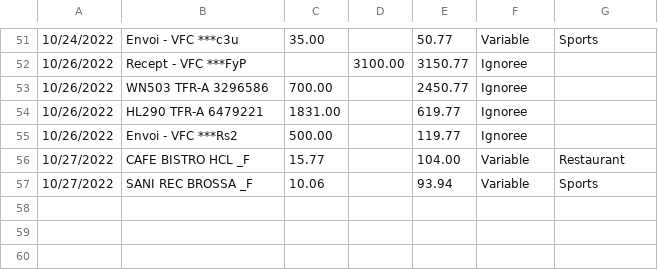
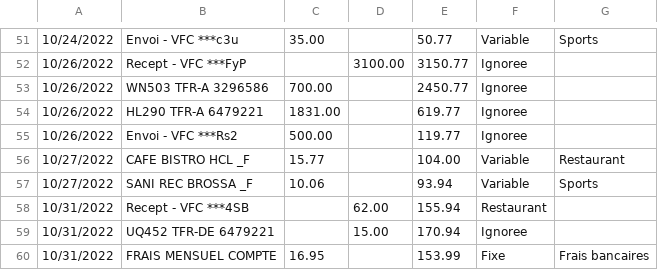
Before and after one commit to bercy46/TabulaPreProcessor, a CSV file: src/main/resources/accountactivity6478799.csv, drawn as a sheet; only a part is shown, gaps mark what is left out.

```diff
--- a/src/main/resources/accountactivity6478799.csv
+++ b/src/main/resources/accountactivity6478799.csv
@@ -57 +57,4 @@
 10/27/2022,SANI REC BROSSA   _F,10.06,,93.94,Variable,Sports
+10/31/2022,Recept - VFC ***4SB ,,62.00,155.94,Restaurant
+10/31/2022,UQ452 TFR-DE 6479221,,15.00,170.94,Ignoree
+10/31/2022,FRAIS MENSUEL COMPTE,16.95,,153.99,Fixe,Frais bancaires
```
Also changed, not shown: src/main/resources/accountactivity3296586.csv, src/main/resources/accountactivity6479221.csv, 2 other files.
